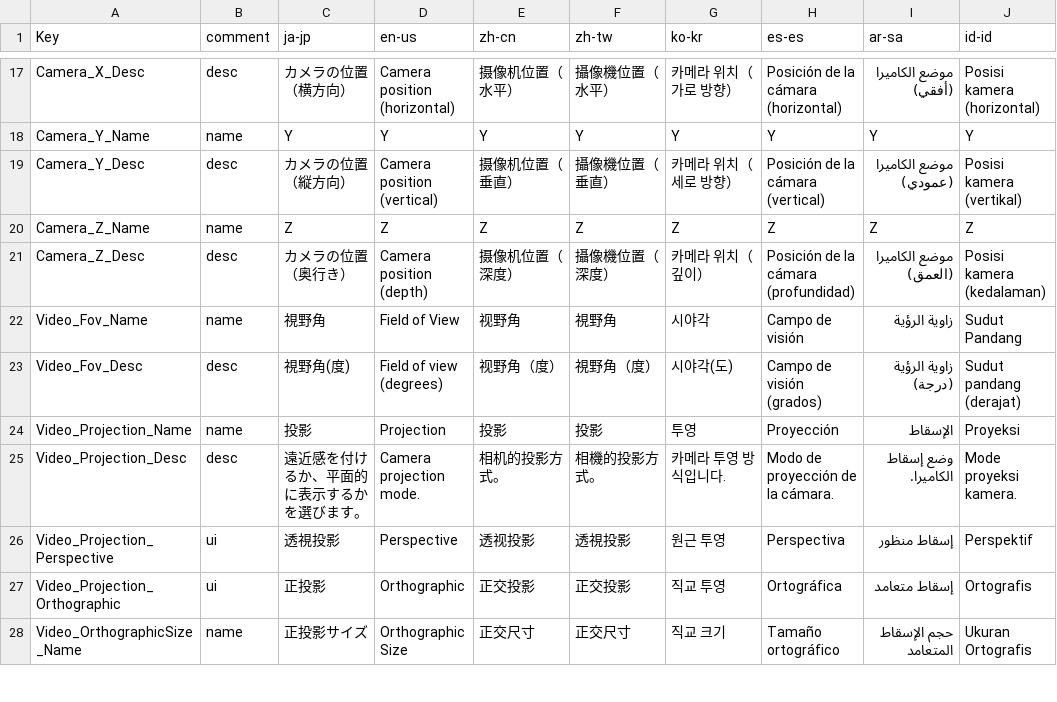
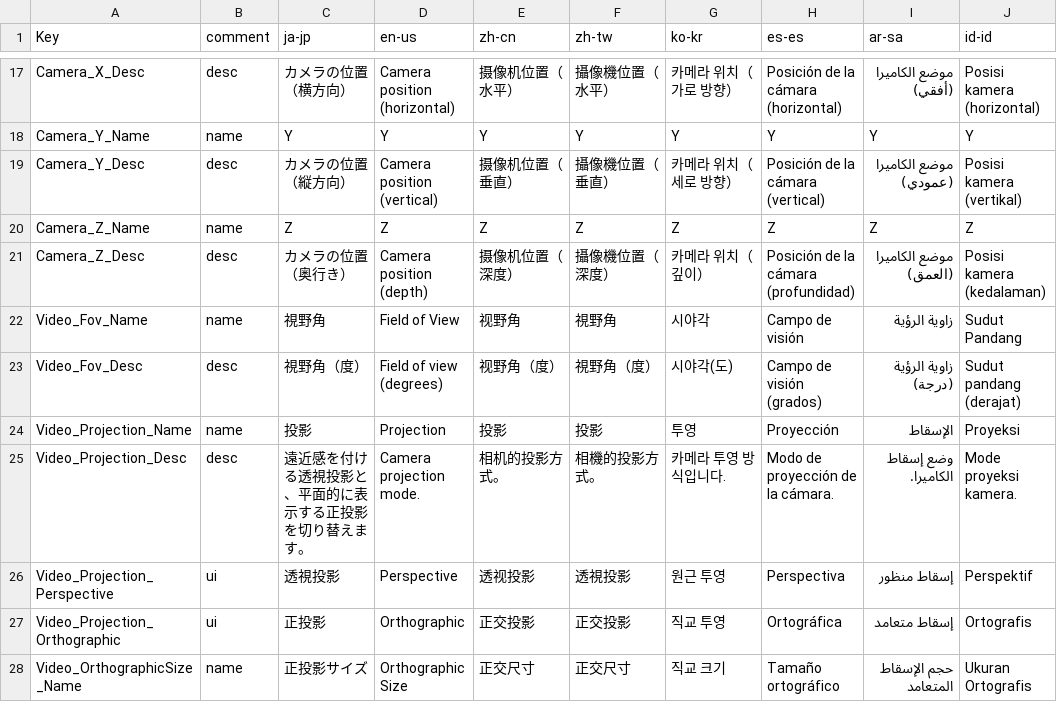
Before and after one commit to takoyakisoft/EffekseerForYMM4, a CSV file: EffekseerForYMM4/Localization/Translate.csv, drawn as a sheet; only a part is shown, gaps mark what is left out; the diff covers the shown part only.

```diff
--- a/EffekseerForYMM4/Localization/Translate.csv
+++ b/EffekseerForYMM4/Localization/Translate.csv
@@ -22,5 +22,5 @@ Camera_Z_Desc,desc,カメラの位置（奥行き）,Camera position (depth),摄
 Video_Fov_Name,name,視野角,Field of View,视野角,視野角,시야각,Campo de visión,زاوية الرؤية,Sudut Pandang
-Video_Fov_Desc,desc,視野角(度),Field of view (degrees),视野角（度）,視野角（度）,시야각(도),Campo de visión (grados),زاوية الرؤية (درجة),Sudut pandang (derajat)
+Video_Fov_Desc,desc,視野角（度）,Field of view (degrees),视野角（度）,視野角（度）,시야각(도),Campo de visión (grados),زاوية الرؤية (درجة),Sudut pandang (derajat)
 Video_Projection_Name,name,投影,Projection,投影,投影,투영,Proyección,الإسقاط,Proyeksi
-Video_Projection_Desc,desc,遠近感を付けるか、平面的に表示するかを選びます。,Camera projection mode.,相机的投影方式。,相機的投影方式。,카메라 투영 방식입니다.,Modo de proyección de la cámara.,وضع إسقاط الكاميرا.,Mode proyeksi kamera.
+Video_Projection_Desc,desc,遠近感を付ける透視投影と、平面的に表示する正投影を切り替えます。,Camera projection mode.,相机的投影方式。,相機的投影方式。,카메라 투영 방식입니다.,Modo de proyección de la cámara.,وضع إسقاط الكاميرا.,Mode proyeksi kamera.
 Video_Projection_Perspective,ui,透視投影,Perspective,透视投影,透視投影,원근 투영,Perspectiva,إسقاط منظور,Perspektif
```
Also changed, not shown: 6 edited cells elsewhere in this file, 6 other files.
